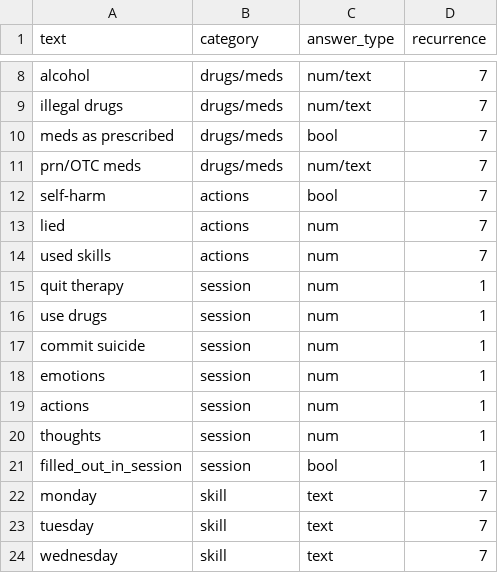
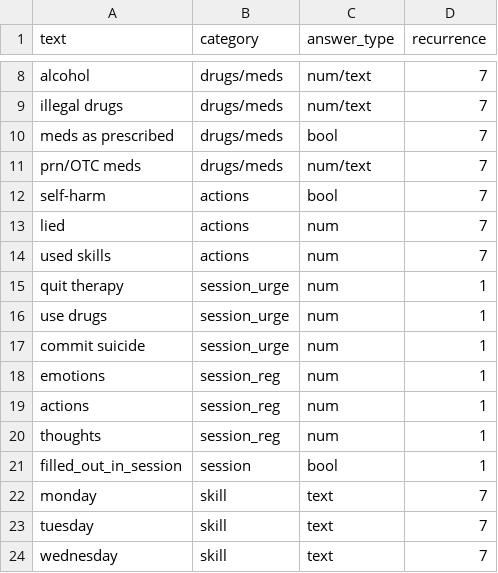
Before and after one commit to acmei/capstone, a CSV file: db/questions.csv, drawn as a sheet; only a part is shown, gaps mark what is left out.

Commit message:
edited question categories and added category scope

```diff
--- a/db/questions.csv
+++ b/db/questions.csv
@@ -14,8 +14,8 @@ lied,actions,num,7
 used skills,actions,num,7
-quit therapy,session,num,1
-use drugs,session,num,1
-commit suicide,session,num,1
-emotions,session,num,1
-actions,session,num,1
-thoughts,session,num,1
+quit therapy,session_urge,num,1
+use drugs,session_urge,num,1
+commit suicide,session_urge,num,1
+emotions,session_reg,num,1
+actions,session_reg,num,1
+thoughts,session_reg,num,1
 filled_out_in_session,session,bool,1
```
Also changed, not shown: 2 other files.
